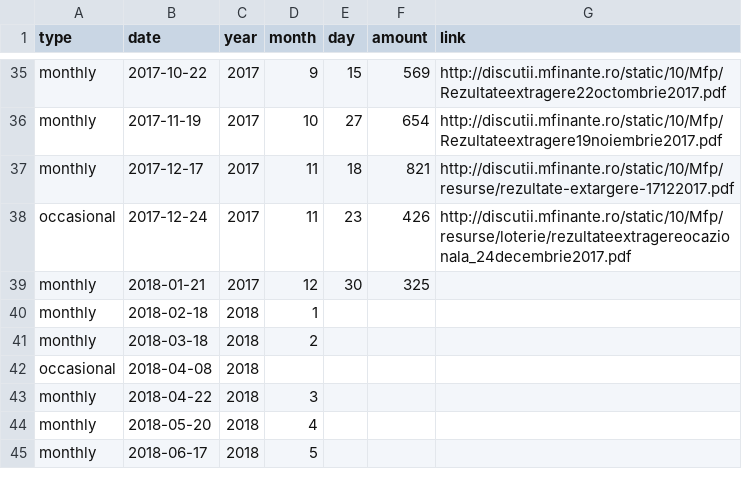
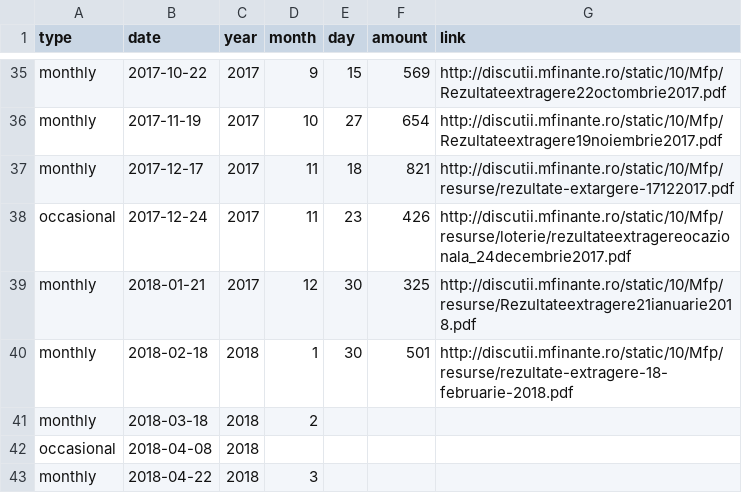
Before and after one commit to gabigutu/loteria-bonurilor-fiscale, a CSV file: results.csv, drawn as a sheet; only a part is shown, gaps mark what is left out; the shorter side is filled out with more unchanged rows.

Commit message:
January 2018 file and February 2018 draw added

```diff
--- a/results.csv
+++ b/results.csv
@@ -38,4 +38,4 @@ monthly,2017-12-17,2017,11,18,821,http://discutii.mfinante.ro/static/10/Mfp/resu
 occasional,2017-12-24,2017,11,23,426,http://discutii.mfinante.ro/static/10/Mfp/resurse/loterie/rezultateextragereocazionala_24decembrie2017.pdf
-monthly,2018-01-21,2017,12,30,325,
-monthly,2018-02-18,2018,1,,,
+monthly,2018-01-21,2017,12,30,325,http://discutii.mfinante.ro/static/10/Mfp/resurse/Rezultateextragere21ianuarie2018.pdf
+monthly,2018-02-18,2018,1,30,501,http://discutii.mfinante.ro/static/10/Mfp/resurse/rezultate-extragere-18-februarie-2018.pdf
 monthly,2018-03-18,2018,2,,,
```
